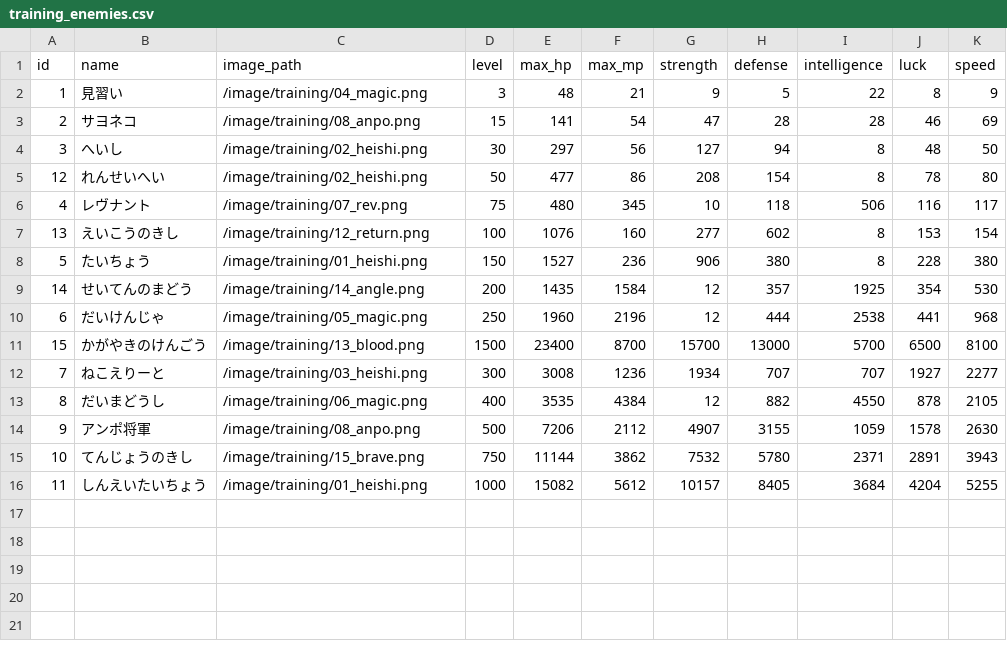
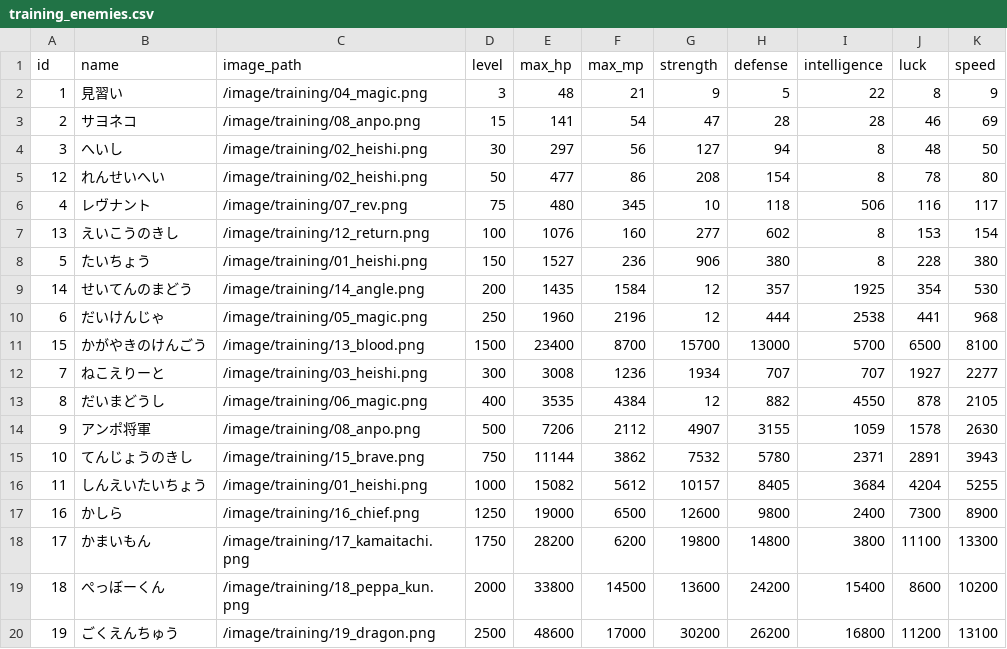
Before and after one commit to ayumu203/nisekue, a CSV file: server/resources/training/training_enemies.csv, drawn as a sheet.

```diff
--- a/server/resources/training/training_enemies.csv
+++ b/server/resources/training/training_enemies.csv
@@ -16 +16,5 @@ id,name,image_path,level,max_hp,max_mp,strength,defense,intelligence,luck,speed
 11,しんえいたいちょう,/image/training/01_heishi.png,1000,15082,5612,10157,8405,3684,4204,5255
+16,かしら,/image/training/16_chief.png,1250,19000,6500,12600,9800,2400,7300,8900
+17,かまいもん,/image/training/17_kamaitachi.png,1750,28200,6200,19800,14800,3800,11100,13300
+18,ぺっぼーくん,/image/training/18_peppa_kun.png,2000,33800,14500,13600,24200,15400,8600,10200
+19,ごくえんちゅう,/image/training/19_dragon.png,2500,48600,17000,30200,26200,16800,11200,13100
```
Also changed, not shown: 4 other files.
